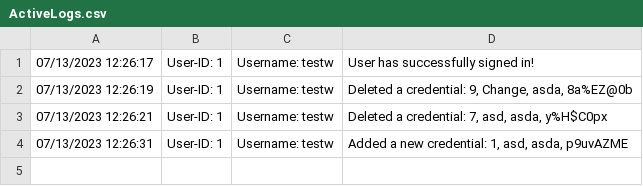
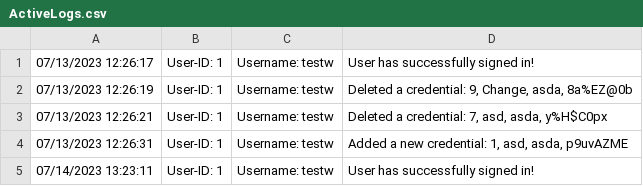
Before and after one commit to CClawsonSCC/SCCC-CPT-200-Team-1, a CSV file: Code-Crate/CodeCrateData/ActiveLoggingSystem/ActiveLogs.csv, drawn as a sheet.

```diff
--- a/Code-Crate/CodeCrateData/ActiveLoggingSystem/ActiveLogs.csv
+++ b/Code-Crate/CodeCrateData/ActiveLoggingSystem/ActiveLogs.csv
@@ -4 +4,2 @@
 07/13/2023 12:26:31,User-ID: 1,Username: testw,"Added a new credential: 1, asd, asda, p9uvAZME"
+07/14/2023 13:23:11,User-ID: 1,Username: testw,User has successfully signed in!
```
Also changed, not shown: 4 other files.
